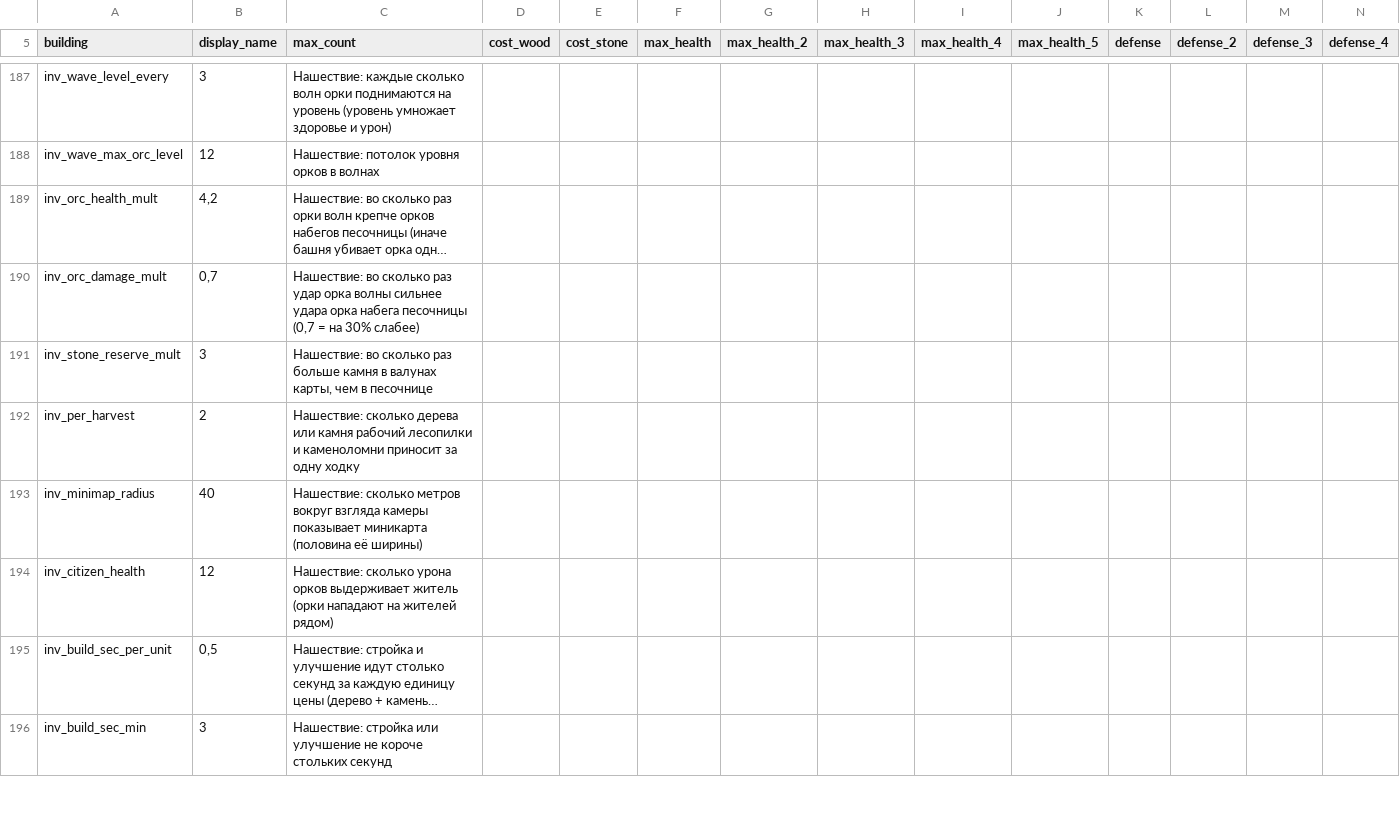
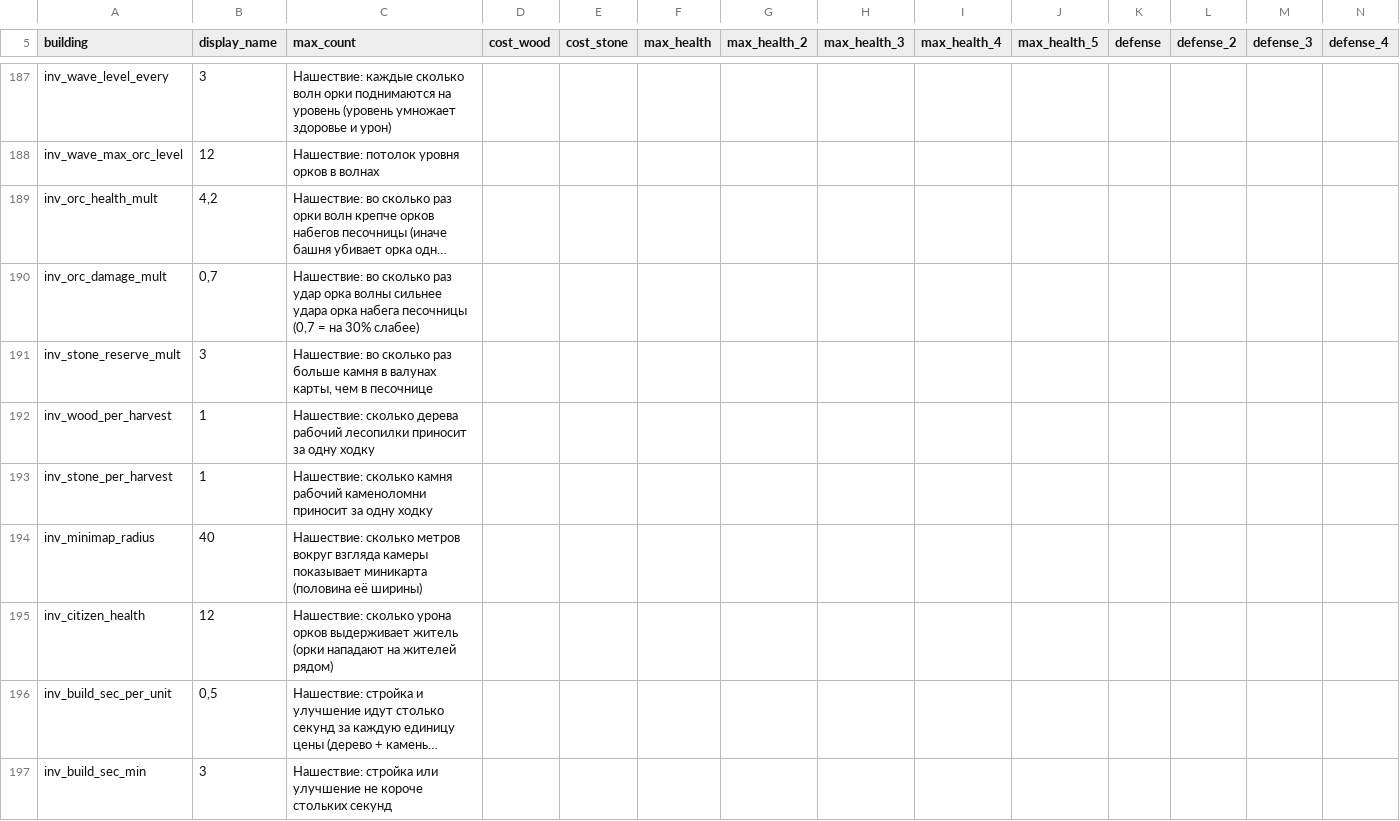
Before and after one commit to Safronov-Siarhei/CityBuilding, a CSV file: Assets/_Project/Balance/invasion.csv, drawn as a sheet; only a part is shown, gaps mark what is left out; long unchanged cells end in …; removed rows and columns are numbered as before the commit, all else as after; rows hold the shown columns only; the diff names each change by its address in the sheet, - before the commit and + after, or states it on an @@ line.

```diff
--- a/Assets/_Project/Balance/invasion.csv
+++ b/Assets/_Project/Balance/invasion.csv
-row 192: inv_per_harvest | 2 | Нашествие: сколько дерева или камня рабочий лесопилки и каменоломни приносит за одну ходку
+row 192: inv_wood_per_harvest | 1 | Нашествие: сколько дерева рабочий лесопилки приносит за одну ходку
+row 193: inv_stone_per_harvest | 1 | Нашествие: сколько камня рабочий каменоломни приносит за одну ходку
```
Also changed, not shown: 5 other files.
